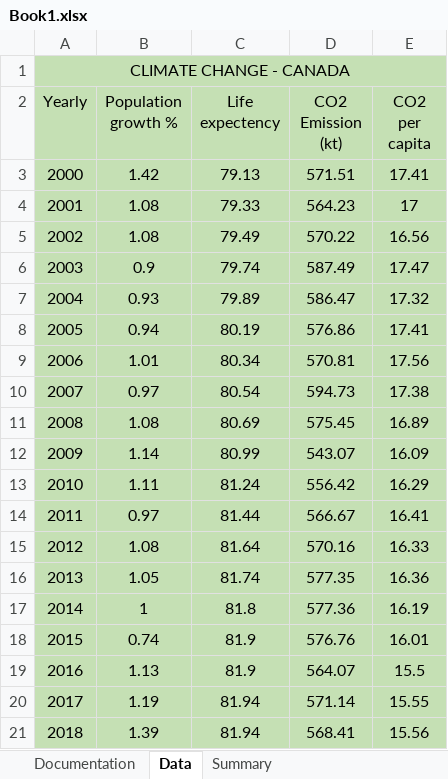
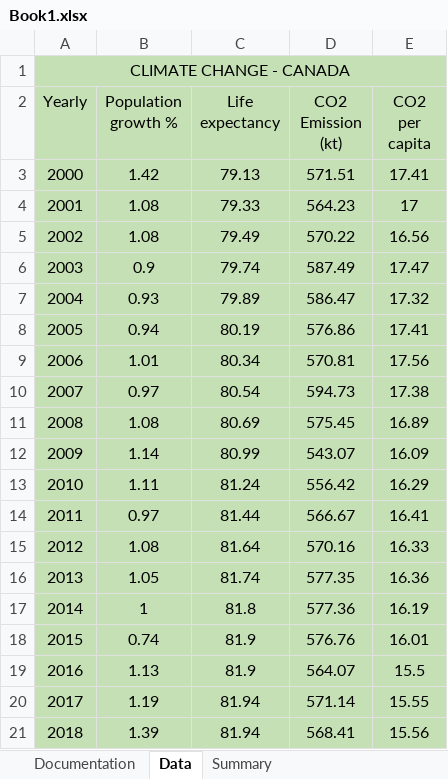
Before and after one commit to VehabK/Climate-Change, an Excel workbook: Book1.xlsx, sheet Data, drawn as a sheet; values as stored, in another font and other column widths than the file's, no borders; charts and pictures not drawn; the diff names each change by its address in the sheet, - before the commit and + after, or states it on an @@ line.

```diff
--- a/Book1.xlsx (sheet Data)
+++ b/Book1.xlsx (sheet Data)
-C2: Life expectency
+C2: Life expectancy
```
Also changed, not shown: sheet Summary, sheet Documentation, charts or pictures.
